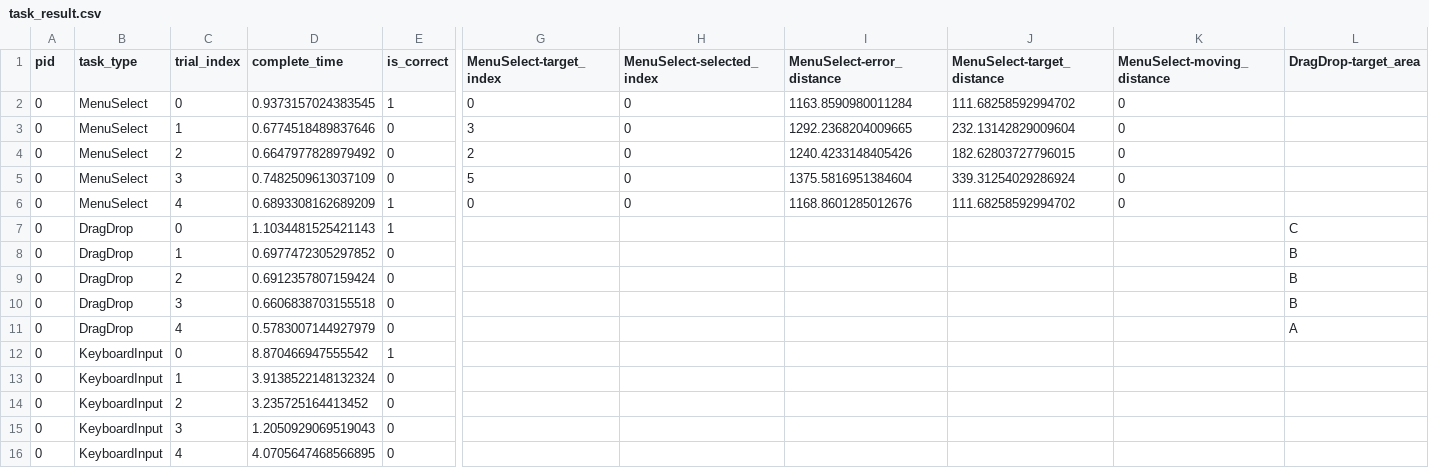
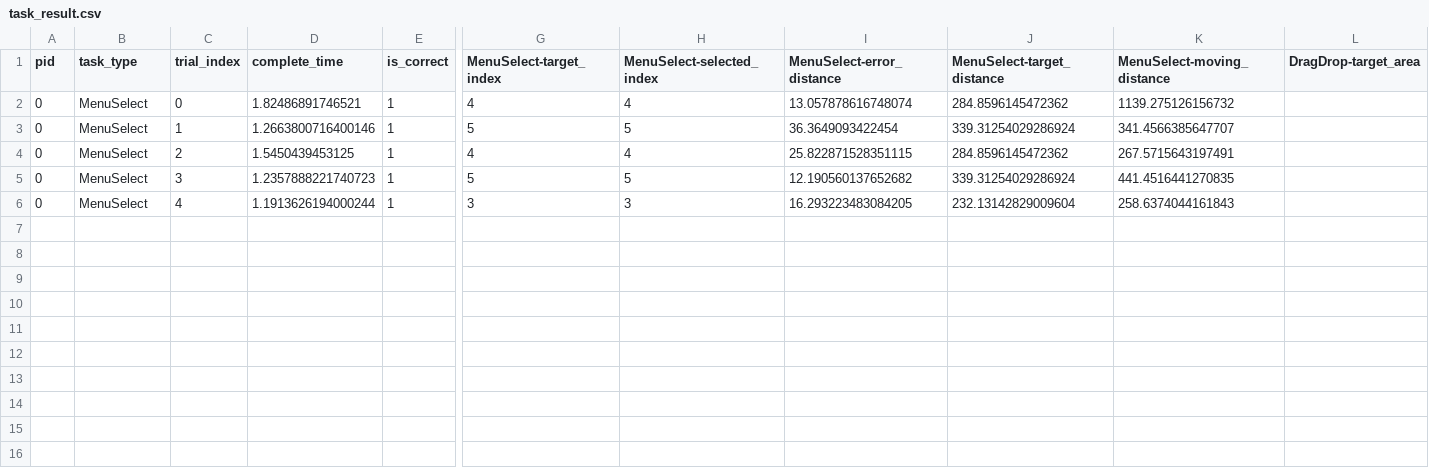
Before and after one commit to Tanimal19/gesture_desktop_control, a CSV file: evaluation_study/datasets/p0/task_result.csv, drawn as a sheet; only a part is shown, gaps mark what is left out; rows hold the shown columns only; the diff names each change by its address in the sheet, - before the commit and + after, or states it on an @@ line.

```diff
--- a/evaluation_study/datasets/p0/task_result.csv
+++ b/evaluation_study/datasets/p0/task_result.csv
-D2 (complete_time): 0.9373157024383545
+D2 (complete_time): 1.82486891746521
-G2 (MenuSelect-target_index): 0
+G2 (MenuSelect-target_index): 4
-H2 (MenuSelect-selected_index): 0
+H2 (MenuSelect-selected_index): 4
-I2 (MenuSelect-error_distance): 1163.8590980011284
+I2 (MenuSelect-error_distance): 13.057878616748074
-J2 (MenuSelect-target_distance): 111.68258592994702
+J2 (MenuSelect-target_distance): 284.8596145472362
-K2 (MenuSelect-moving_distance): 0
+K2 (MenuSelect-moving_distance): 1139.275126156732
-D3 (complete_time): 0.6774518489837646
+D3 (complete_time): 1.2663800716400146
-E3:E5 (is_correct): 0
+E3:E5 (is_correct): 1
-G3 (MenuSelect-target_index): 3
+G3 (MenuSelect-target_index): 5
-H3 (MenuSelect-selected_index): 0
+H3 (MenuSelect-selected_index): 5
-I3 (MenuSelect-error_distance): 1292.2368204009665
+I3 (MenuSelect-error_distance): 36.3649093422454
-J3 (MenuSelect-target_distance): 232.13142829009604
+J3 (MenuSelect-target_distance): 339.31254029286924
-K3 (MenuSelect-moving_distance): 0
+K3 (MenuSelect-moving_distance): 341.4566385647707
-D4 (complete_time): 0.6647977828979492
+D4 (complete_time): 1.5450439453125
-G4 (MenuSelect-target_index): 2
+G4 (MenuSelect-target_index): 4
-H4 (MenuSelect-selected_index): 0
+H4 (MenuSelect-selected_index): 4
-I4 (MenuSelect-error_distance): 1240.4233148405426
+I4 (MenuSelect-error_distance): 25.822871528351115
-J4 (MenuSelect-target_distance): 182.62803727796015
+J4 (MenuSelect-target_distance): 284.8596145472362
-K4 (MenuSelect-moving_distance): 0
+K4 (MenuSelect-moving_distance): 267.5715643197491
-D5 (complete_time): 0.7482509613037109
+D5 (complete_time): 1.2357888221740723
-H5 (MenuSelect-selected_index): 0
+H5 (MenuSelect-selected_index): 5
-I5 (MenuSelect-error_distance): 1375.5816951384604
+I5 (MenuSelect-error_distance): 12.190560137652682
-K5 (MenuSelect-moving_distance): 0
+K5 (MenuSelect-moving_distance): 441.4516441270835
-D6 (complete_time): 0.6893308162689209
+D6 (complete_time): 1.1913626194000244
-G6 (MenuSelect-target_index): 0
+G6 (MenuSelect-target_index): 3
-H6 (MenuSelect-selected_index): 0
+H6 (MenuSelect-selected_index): 3
-I6 (MenuSelect-error_distance): 1168.8601285012676
+I6 (MenuSelect-error_distance): 16.293223483084205
-J6 (MenuSelect-target_distance): 111.68258592994702
+J6 (MenuSelect-target_distance): 232.13142829009604
-K6 (MenuSelect-moving_distance): 0
+K6 (MenuSelect-moving_distance): 258.6374044161843
-row 7: 0 | DragDrop | 0 | 1.1034481525421143 | 1 |  |  |  |  |  | C
-row 8: 0 | DragDrop | 1 | 0.6977472305297852 | 0 |  |  |  |  |  | B
-row 9: 0 | DragDrop | 2 | 0.6912357807159424 | 0 |  |  |  |  |  | B
-row 10: 0 | DragDrop | 3 | 0.6606838703155518 | 0 |  |  |  |  |  | B
-row 11: 0 | DragDrop | 4 | 0.5783007144927979 | 0 |  |  |  |  |  | A
-row 12: 0 | KeyboardInput | 0 | 8.870466947555542 | 1
-row 13: 0 | KeyboardInput | 1 | 3.9138522148132324 | 0
-row 14: 0 | KeyboardInput | 2 | 3.235725164413452 | 0
-row 15: 0 | KeyboardInput | 3 | 1.2050929069519043 | 0
-row 16: 0 | KeyboardInput | 4 | 4.0705647468566895 | 0
```
Also changed, not shown: evaluation_study/datasets/task_configs.csv, 5 other files.
